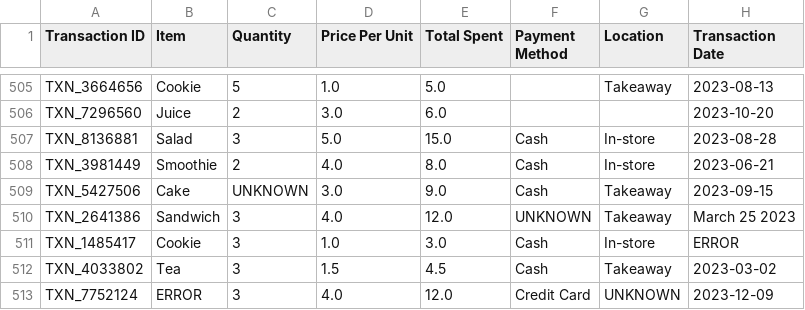
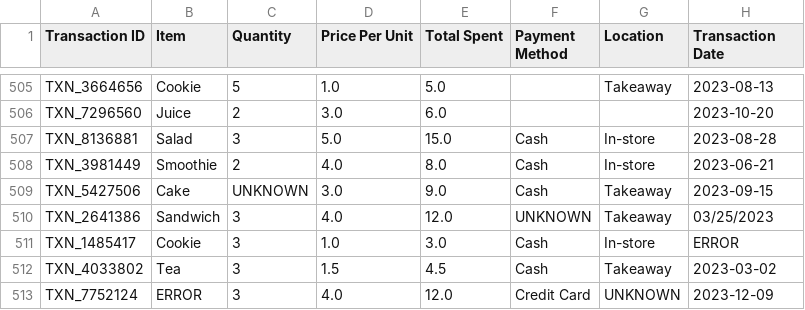
Before and after one commit to RemiLLamo/CSI4142A2, a CSV file: dirty_cafe_sales.csv, drawn as a sheet; only a part is shown, gaps mark what is left out.

Commit message:
Update dirty_cafe_sales.csv

```diff
--- a/dirty_cafe_sales.csv
+++ b/dirty_cafe_sales.csv
@@ -509,3 +509,3 @@ TXN_3981449,Smoothie,2,4.0,8.0,Cash,In-store,2023-06-21
 TXN_5427506,Cake,UNKNOWN,3.0,9.0,Cash,Takeaway,2023-09-15
-TXN_2641386,Sandwich,3,4.0,12.0,UNKNOWN,Takeaway,March 25 2023
+TXN_2641386,Sandwich,3,4.0,12.0,UNKNOWN,Takeaway,03/25/2023
 TXN_1485417,Cookie,3,1.0,3.0,Cash,In-store,ERROR
```
